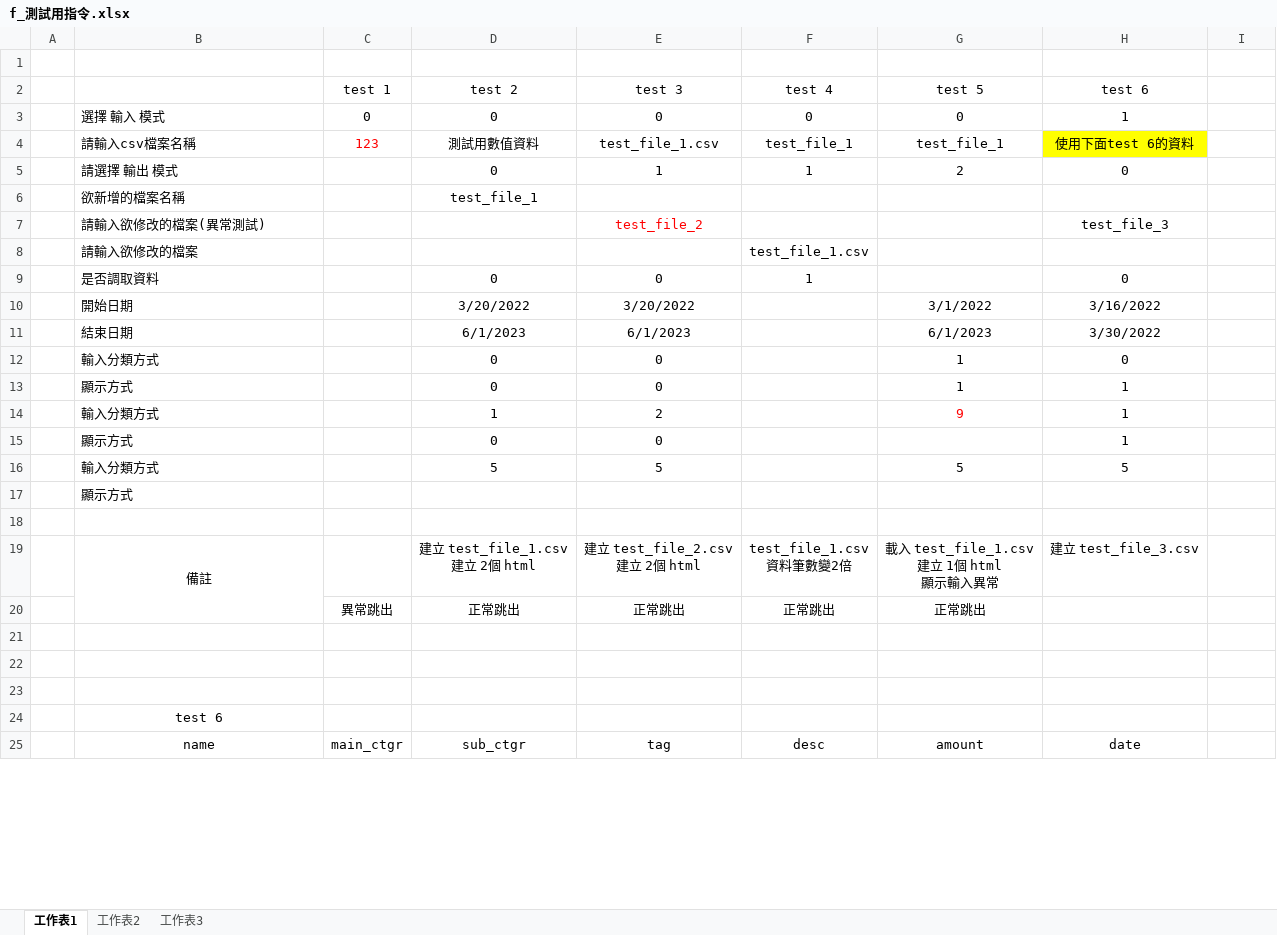
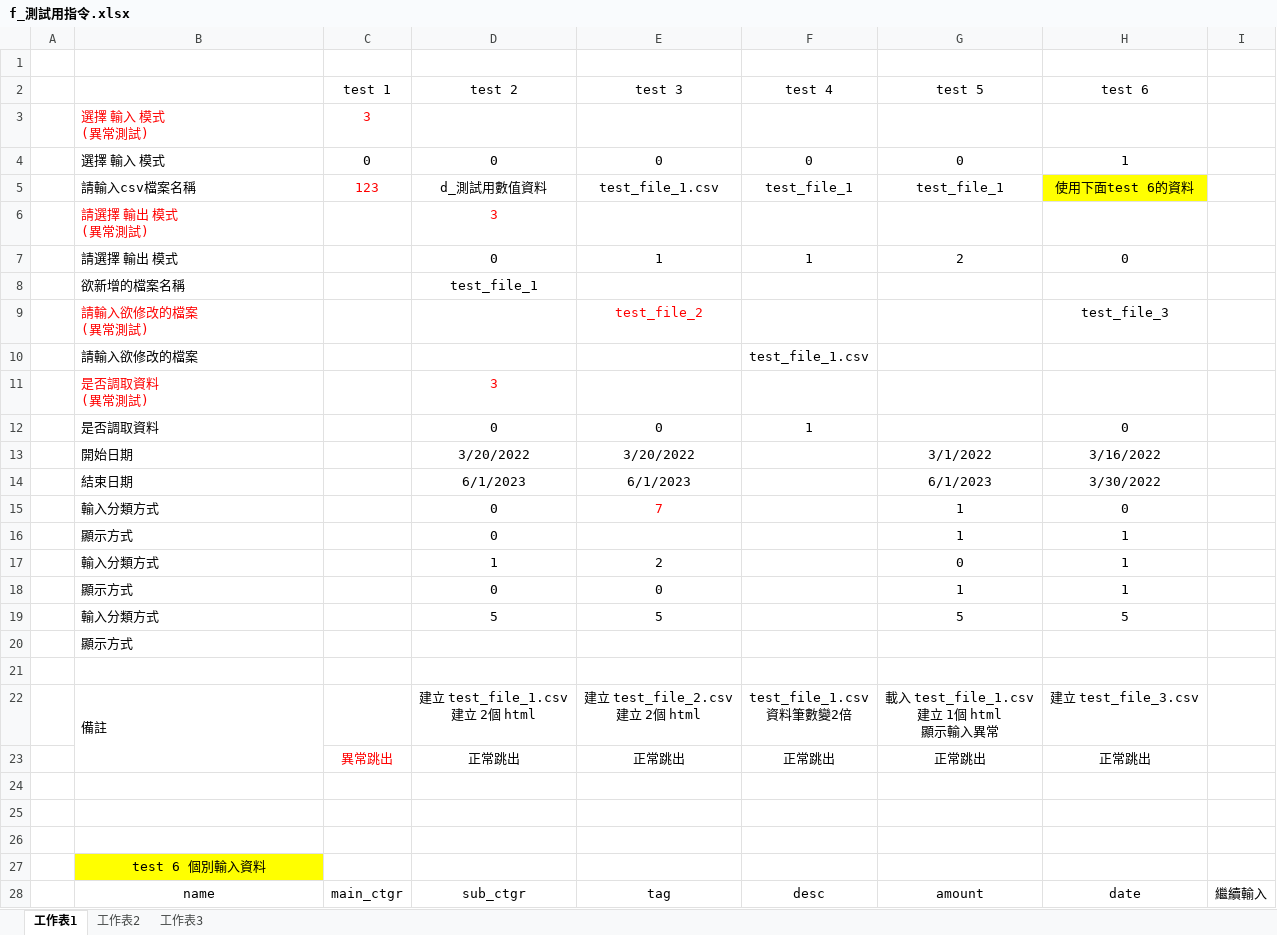
Before and after one commit to ezchuang/accounting-program, an Excel workbook: f_測試用指令.xlsx, sheet 工作表1, drawn as a sheet; only a part is shown; values as stored, in another font and other column widths than the file's, no borders; removed rows and columns are numbered as before the commit, all else as after; ↵ is a line break in a cell; the diff covers the shown part only; the diff names each change by its address in the sheet, - before the commit and + after, or states it on an @@ line.

Commit message:
ver_1_test_ok

```diff
--- a/f_測試用指令.xlsx (sheet 工作表1)
+++ b/f_測試用指令.xlsx (sheet 工作表1)
+row 3:  | 選擇 輸入 模式 ↵ (異常測試) | 3
-D5 (test 2): 測試用數值資料
+D5 (test 2): d_測試用數值資料
+row 6:  | 請選擇 輸出 模式 ↵ (異常測試) |  | 3
-B9: 請輸入欲修改的檔案(異常測試)
+B9: 請輸入欲修改的檔案 ↵ (異常測試)
-B9 text colour: black
+B9 text colour: #FF0000
+row 11:  | 是否調取資料 ↵ (異常測試) |  | 3
-E15 (test 3): 0
+E15 (test 3): 7
-E15 text colour: black
+E15 text colour: #FF0000
+row 16:  | 顯示方式 |  | 0 |  |  | 1 | 1
+row 17:  | 輸入分類方式 |  | 1 | 2 |  | 0 | 1
-row 14:  | 輸入分類方式 |  | 1 | 2 |  | 9 | 1
-row 15:  | 顯示方式 |  | 0 | 0 |  |  | 1
-B22 alignment: center
+B22 alignment: left
-C23 text colour: black
+C23 text colour: #FF0000
-H23 (test 6): (empty)
+H23 (test 6): 正常跳出
-B27: test 6
+B27: test 6 個別輸入資料
-B27 fill: none
+B27 fill: #FFFF00
-I28: (empty)
+I28: 繼續輸入
```
Also changed, not shown: 5 edited cells elsewhere in this sheet, 4 other files.
